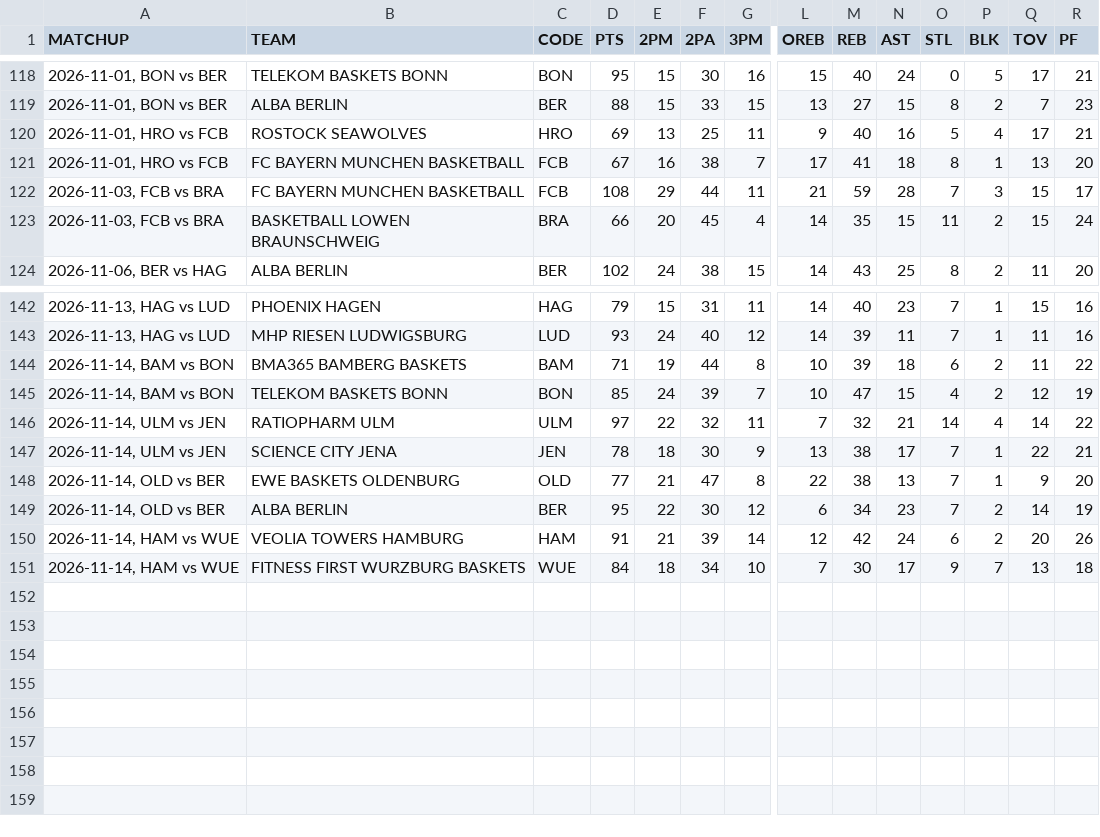
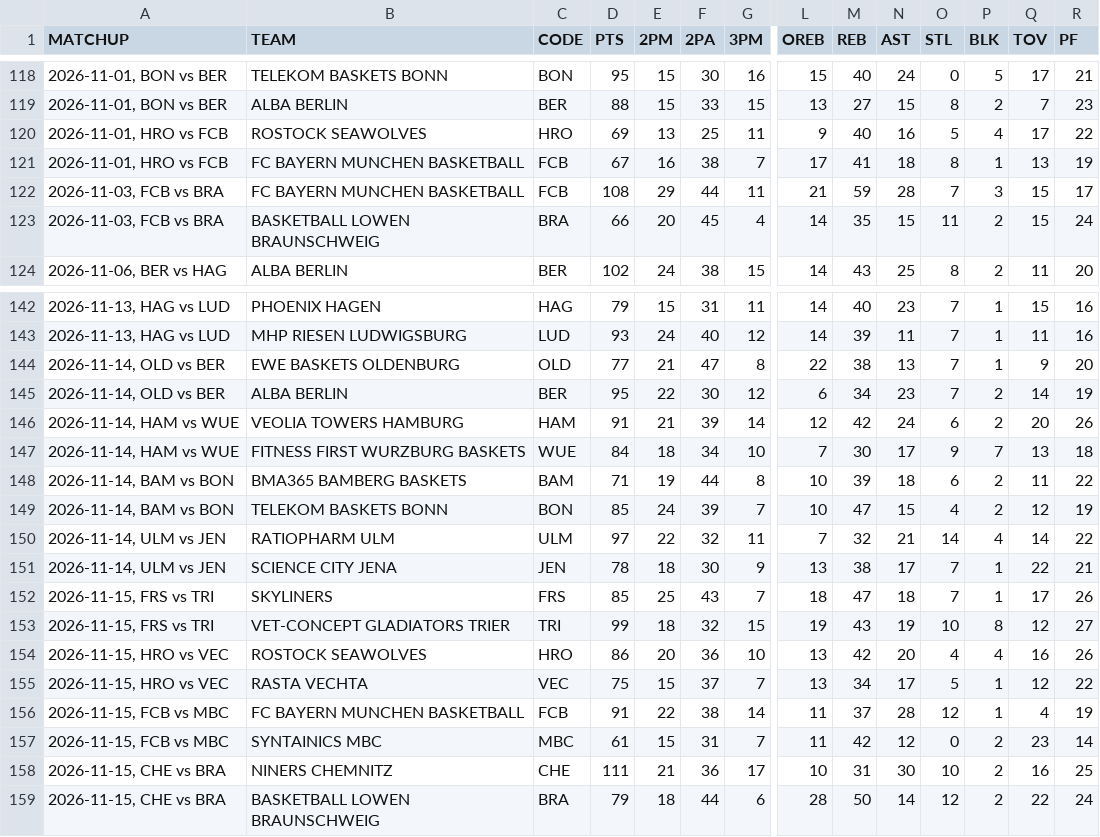
Before and after one commit to filippospol/bball-stats, a CSV file: data/DE-teams.csv, drawn as a sheet; only a part is shown, gaps mark what is left out; rows hold the shown columns only; the diff names each change by its address in the sheet, - before the commit and + after, or states it on an @@ line.

```diff
--- a/data/DE-teams.csv
+++ b/data/DE-teams.csv
-R120 (PF): 21
+R120 (PF): 22
-R121 (PF): 20
+R121 (PF): 19
@@ row 148 moved to row 144: 2026-11-14, OLD vs BER @@
@@ row 149 moved to row 145: 2026-11-14, OLD vs BER @@
@@ row 150 moved to row 146: 2026-11-14, HAM vs WUE @@
@@ row 151 moved to row 147: 2026-11-14, HAM vs WUE @@
+row 152: 2026-11-15, FRS vs TRI | SKYLINERS | FRS | 85 | 25 | 43 | 7 | 18 | 47 | 18 | 7 | 1 | 17 | 26
+row 153: 2026-11-15, FRS vs TRI | VET-CONCEPT GLADIATORS TRIER | TRI | 99 | 18 | 32 | 15 | 19 | 43 | 19 | 10 | 8 | 12 | 27
+row 154: 2026-11-15, HRO vs VEC | ROSTOCK SEAWOLVES | HRO | 86 | 20 | 36 | 10 | 13 | 42 | 20 | 4 | 4 | 16 | 26
+row 155: 2026-11-15, HRO vs VEC | RASTA VECHTA | VEC | 75 | 15 | 37 | 7 | 13 | 34 | 17 | 5 | 1 | 12 | 22
+row 156: 2026-11-15, FCB vs MBC | FC BAYERN MUNCHEN BASKETBALL | FCB | 91 | 22 | 38 | 14 | 11 | 37 | 28 | 12 | 1 | 4 | 19
+row 157: 2026-11-15, FCB vs MBC | SYNTAINICS MBC | MBC | 61 | 15 | 31 | 7 | 11 | 42 | 12 | 0 | 2 | 23 | 14
+row 158: 2026-11-15, CHE vs BRA | NINERS CHEMNITZ | CHE | 111 | 21 | 36 | 17 | 10 | 31 | 30 | 10 | 2 | 16 | 25
+row 159: 2026-11-15, CHE vs BRA | BASKETBALL LOWEN BRAUNSCHWEIG | BRA | 79 | 18 | 44 | 6 | 28 | 50 | 14 | 12 | 2 | 22 | 24
```
Also changed, not shown: data/EC-players.csv, data/ES-teams.csv, 12 other files.
